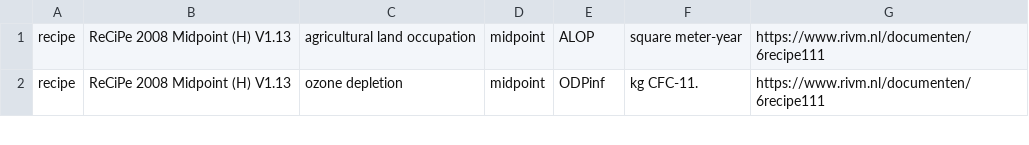
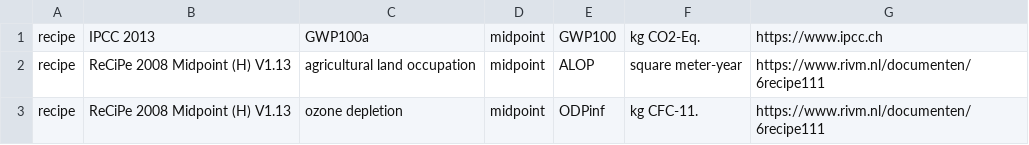
Before and after one commit to romainsacchi/carculator_truck, a CSV file: carculator_truck/data/dict_impact_categories.csv, drawn as a sheet; only a part is shown; the diff names each change by its address in the sheet, - before the commit and + after, or states it on an @@ line.

Commit message:
Update precalculated values

```diff
--- a/carculator_truck/data/dict_impact_categories.csv
+++ b/carculator_truck/data/dict_impact_categories.csv
+row 1: recipe | IPCC 2013 | GWP100a | midpoint | GWP100 | kg CO2-Eq. | https://www.ipcc.ch
```
Also changed, not shown: carculator_truck/data/A_matrix.csv, carculator_truck/data/IAM/B_matrix_trucks_ilcd_midpoint_remind_SSP2-Base_2005.csv, 41 other files.
